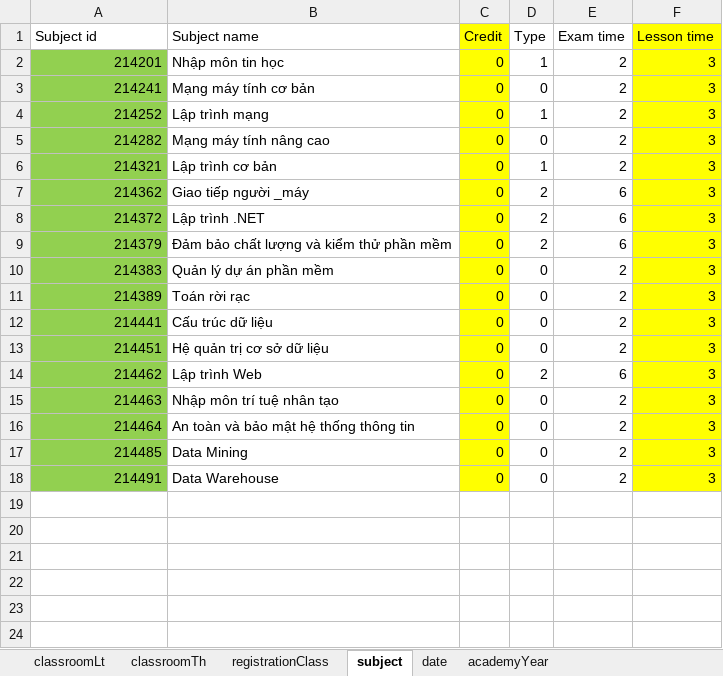
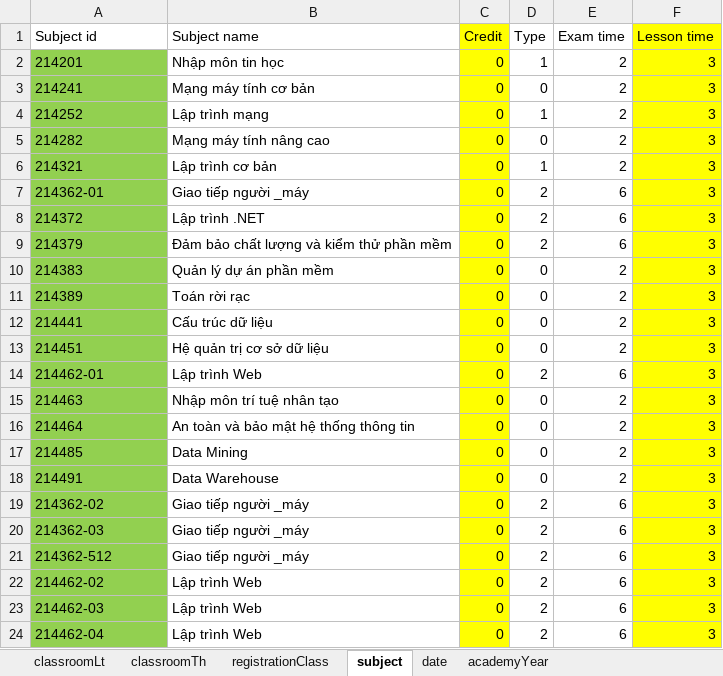
Before and after one commit to thanhlocpc/ScheduleExam, an Excel workbook: data/data-23-24.xlsx, sheet subject, drawn as a sheet; values as stored, in another font and other column widths than the file's, no borders; the diff names each change by its address in the sheet, - before the commit and + after, or states it on an @@ line.

```diff
--- a/data/data-23-24.xlsx (sheet subject)
+++ b/data/data-23-24.xlsx (sheet subject)
-A2:A6 alignment: right
+A2:A6 alignment: left
-A7 (Subject id): 214362
+A7 (Subject id): 214362-01
-A8:A13 alignment: right
+A8:A13 alignment: left
-A14 (Subject id): 214462
+A14 (Subject id): 214462-01
-A15:A18 alignment: right
+A15:A18 alignment: left
+row 19: 214362-02 | Giao tiếp người _máy | 0 | 2 | 6 | 3
+row 20: 214362-03 | Giao tiếp người _máy | 0 | 2 | 6 | 3
+row 21: 214362-512 | Giao tiếp người _máy | 0 | 2 | 6 | 3
+row 22: 214462-02 | Lập trình Web | 0 | 2 | 6 | 3
+row 23: 214462-03 | Lập trình Web | 0 | 2 | 6 | 3
+row 24: 214462-04 | Lập trình Web | 0 | 2 | 6 | 3
```
Also changed, not shown: sheet date, sheet registrationClass, 8 other files.
